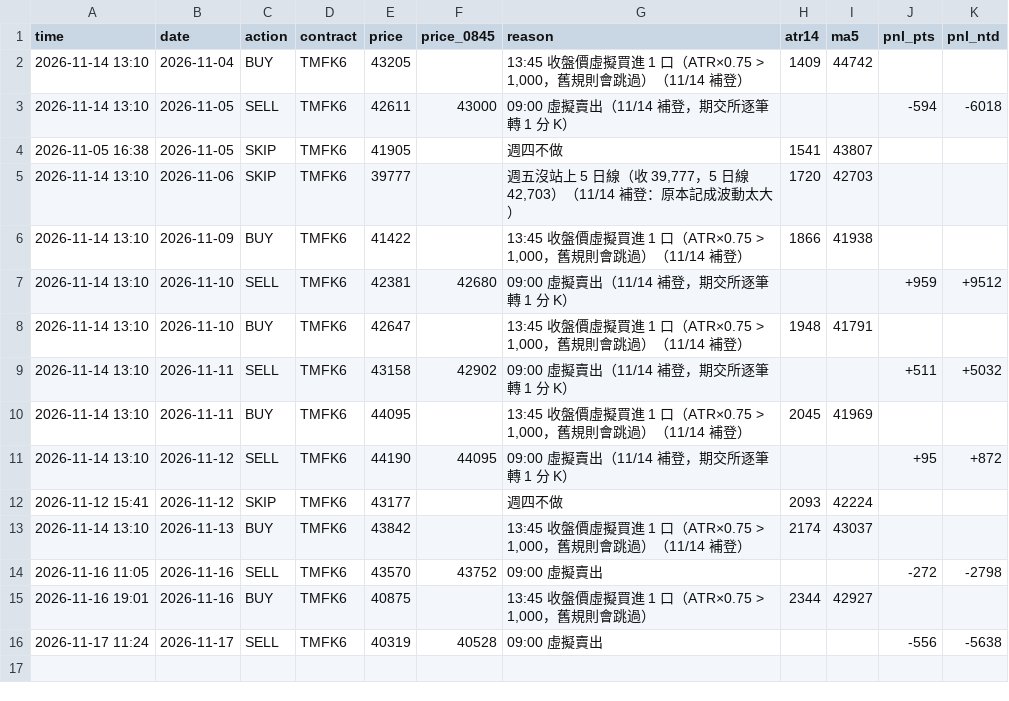
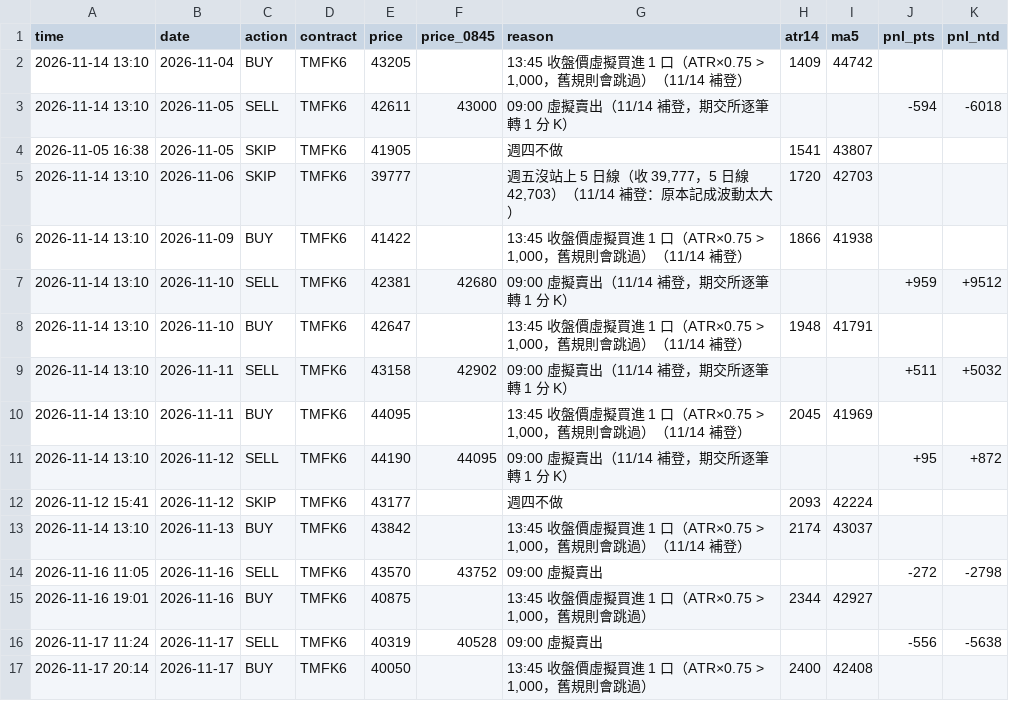
Before and after one commit to kk0507/TMF-night-report, a CSV file: on_trades.csv, drawn as a sheet; the diff names each change by its address in the sheet, - before the commit and + after, or states it on an @@ line.

```diff
--- a/on_trades.csv
+++ b/on_trades.csv
+row 17: 2026-11-17 20:14 | 2026-11-17 | BUY | TMFK6 | 40050 |  | 13:45 收盤價虛擬買進 1 口（ATR×0.75 > 1,000，舊規則會跳過） | 2400 | 42408
```
Also changed, not shown: 3 other files.
